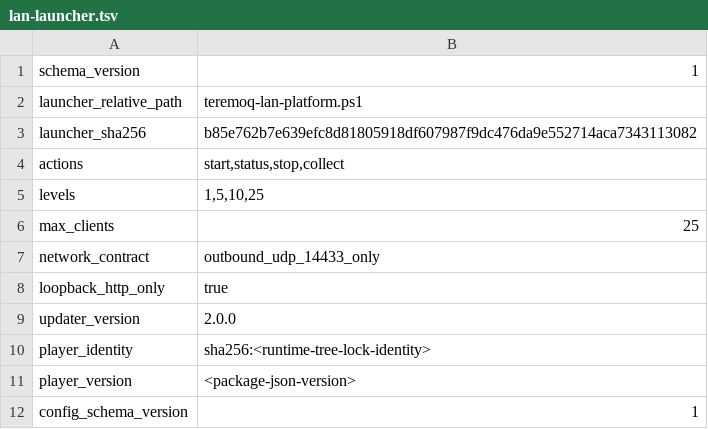
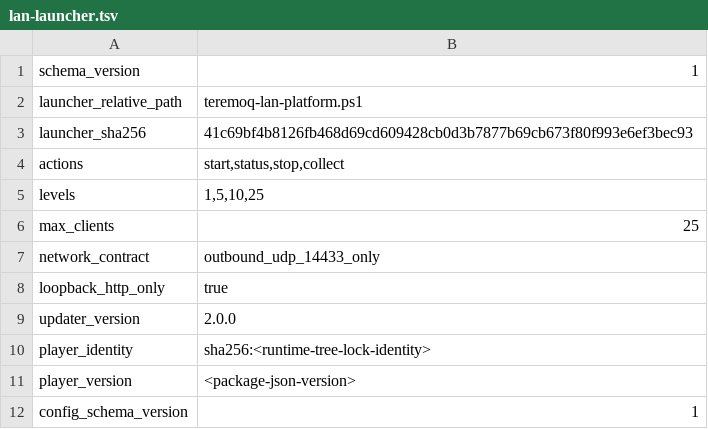
Before and after one commit to Teremoq/teremoq, a TSV file: supervisor-web/lan-launcher.tsv, drawn as a sheet.

```diff
--- a/supervisor-web/lan-launcher.tsv
+++ b/supervisor-web/lan-launcher.tsv
@@ -2,3 +2,3 @@ schema_version	1
 launcher_relative_path	teremoq-lan-platform.ps1
-launcher_sha256	b85e762b7e639efc8d81805918df607987f9dc476da9e552714aca7343113082
+launcher_sha256	41c69bf4b8126fb468d69cd609428cb0d3b7877b69cb673f80f993e6ef3bec93
 actions	start,status,stop,collect
```
Also changed, not shown: 5 other files.
